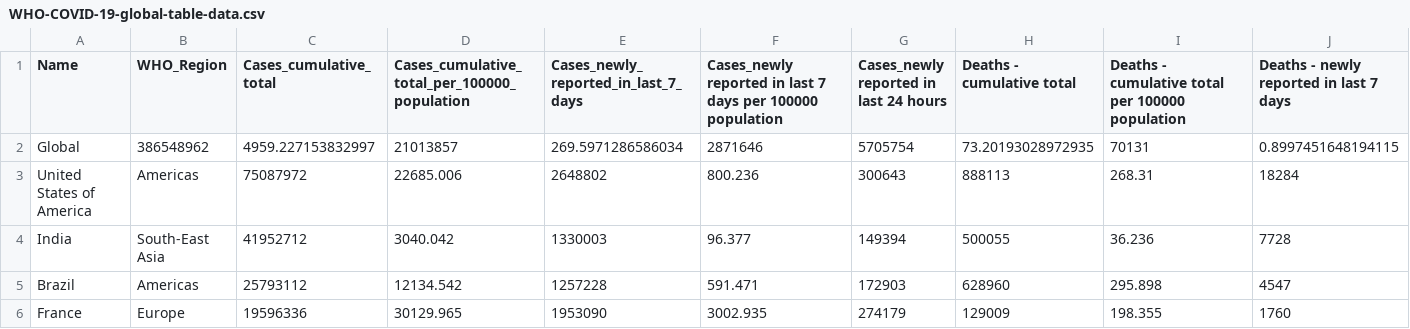
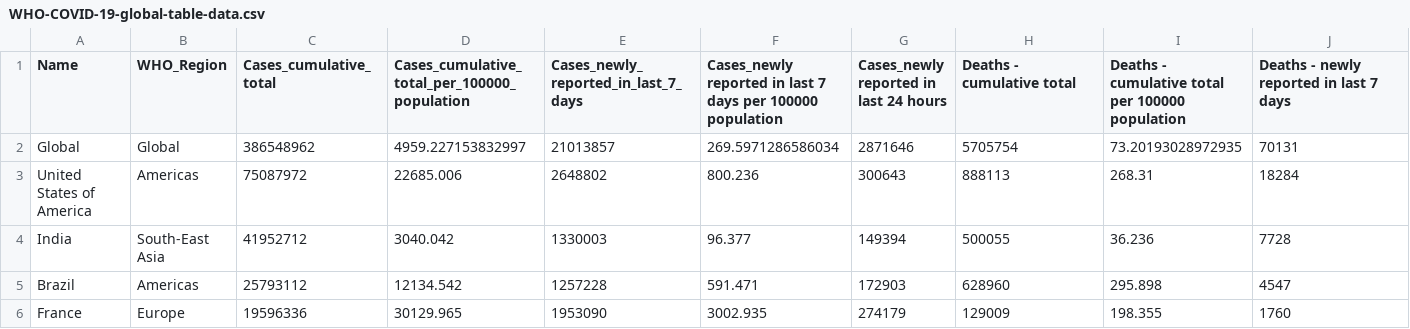
Before and after one commit to nliampisan/CovidDataset, a CSV file: WHO-COVID-19-global-table-data.csv, drawn as a sheet; only a part is shown; the diff covers the shown part only; the diff names each change by its address in the sheet, - before the commit and + after, or states it on an @@ line.

Commit message:
Update WHO-COVID-19-global-table-data.csv

```diff
--- a/WHO-COVID-19-global-table-data.csv
+++ b/WHO-COVID-19-global-table-data.csv
-B2 (WHO_Region): 386548962
+B2 (WHO_Region): Global
-C2 (Cases_cumulative_total): 4959.227153832997
+C2 (Cases_cumulative_total): 386548962
-D2: 21013857
+D2: 4959.227153832997
-E2: 269.5971286586034
+E2: 21013857
-F2: 2871646
+F2: 269.5971286586034
-G2: 5705754
+G2: 2871646
-H2 (Deaths - cumulative total): 73.20193028972935
+H2 (Deaths - cumulative total): 5705754
-I2: 70131
+I2: 73.20193028972935
-J2: 0.8997451648194115
+J2: 70131
```
Also changed, not shown: 2 edited cells elsewhere in this file.
